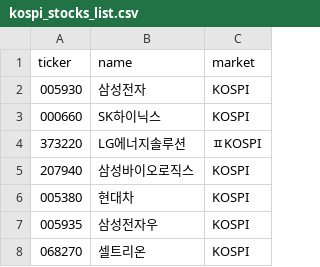
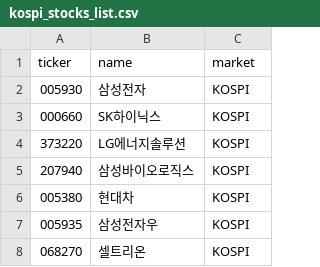
Before and after one commit to Bonitabueno/Finance_Infomation_Management, a CSV file: kospi_stocks_list.csv, drawn as a sheet; only a part is shown.

Commit message:
Update kospi_stocks_list.csv

```diff
--- a/kospi_stocks_list.csv
+++ b/kospi_stocks_list.csv
@@ -3,3 +3,3 @@ ticker,name,market
 000660,SK하이닉스,KOSPI
-373220,LG에너지솔루션,ㅍKOSPI
+373220,LG에너지솔루션,KOSPI
 207940,삼성바이오로직스,KOSPI
```
